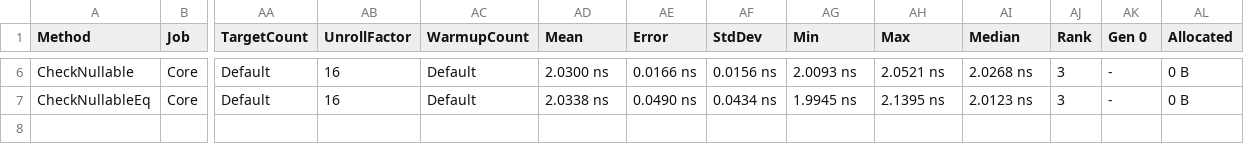
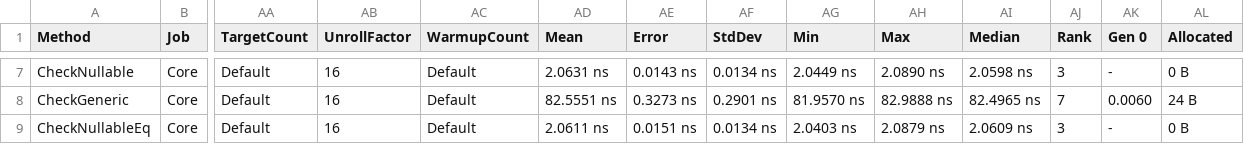
Before and after one commit to DashboardCode/Routines, a CSV file: BenchmarkDotNet.Artifacts/results/BenchmarkNullableCheck-report.csv, drawn as a sheet; only a part is shown, gaps mark what is left out; addresses are those after the commit; rows hold the shown columns only; the diff covers the shown part only; the diff names each change by its address in the sheet, - before the commit and + after, or states it on an @@ line.

```diff
--- a/BenchmarkDotNet.Artifacts/results/BenchmarkNullableCheck-report.csv
+++ b/BenchmarkDotNet.Artifacts/results/BenchmarkNullableCheck-report.csv
-AD7 (Mean): 2.0300 ns
+AD7 (Mean): 2.0631 ns
-AE7 (Error): 0.0166 ns
+AE7 (Error): 0.0143 ns
-AF7 (StdDev): 0.0156 ns
+AF7 (StdDev): 0.0134 ns
-AG7 (Min): 2.0093 ns
+AG7 (Min): 2.0449 ns
-AH7 (Max): 2.0521 ns
+AH7 (Max): 2.0890 ns
-AI7 (Median): 2.0268 ns
+AI7 (Median): 2.0598 ns
+row 8: CheckGeneric | Core | Default | 16 | Default | 82.5551 ns | 0.3273 ns | 0.2901 ns | 81.9570 ns | 82.9888 ns | 82.4965 ns | 7 | 0.0060 | 24 B
-AD9 (Mean): 2.0338 ns
+AD9 (Mean): 2.0611 ns
-AE9 (Error): 0.0490 ns
+AE9 (Error): 0.0151 ns
-AF9 (StdDev): 0.0434 ns
+AF9 (StdDev): 0.0134 ns
-AG9 (Min): 1.9945 ns
+AG9 (Min): 2.0403 ns
-AH9 (Max): 2.1395 ns
+AH9 (Max): 2.0879 ns
-AI9 (Median): 2.0123 ns
+AI9 (Median): 2.0609 ns
```
Also changed, not shown: 1 added row and 29 edited cells elsewhere in this file, BenchmarkDotNet.Artifacts/results/BenchmarkJson-report.csv, 41 other files.
